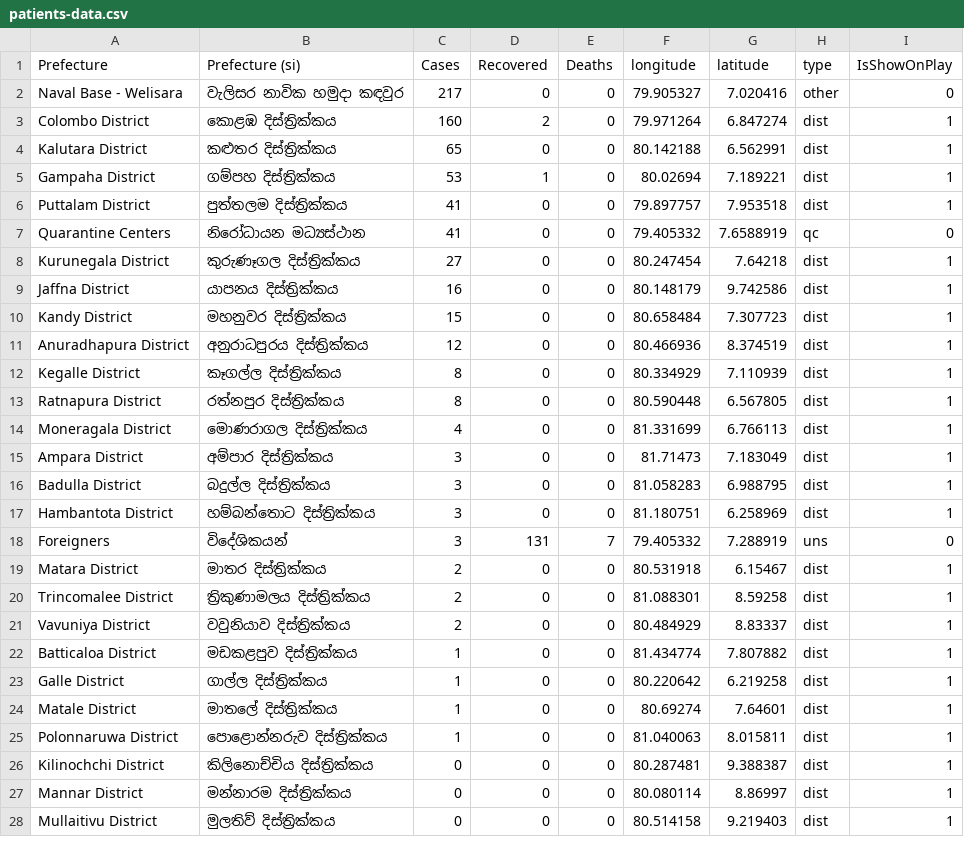
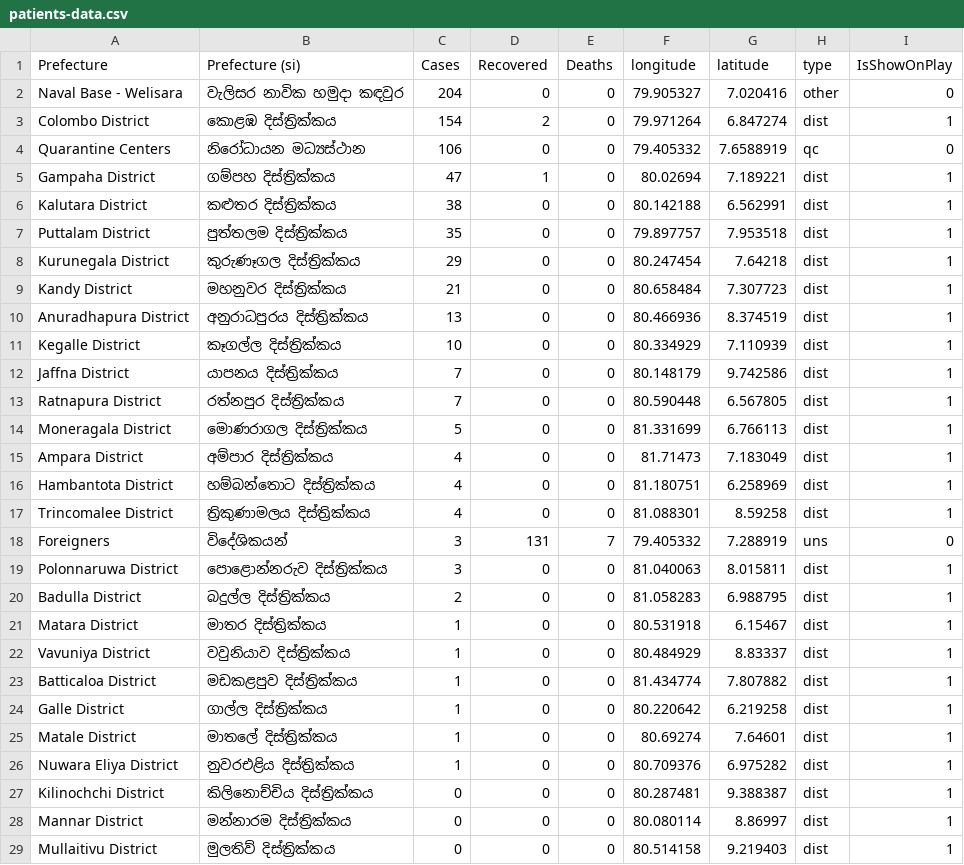
Before and after one commit to ashenud/covid-sl, a CSV file: data/district/patients-data.csv, drawn as a sheet; only a part is shown; the diff covers the shown part only.

Commit message:
chart step size and new patients data aded

```diff
--- a/data/district/patients-data.csv
+++ b/data/district/patients-data.csv
@@ -1,22 +1,23 @@
 Prefecture,Prefecture (si),Cases,Recovered,Deaths,longitude,latitude,type,IsShowOnPlay
-Naval Base - Welisara ,වැලිසර නාවික හමුදා කඳවුර,217,0,0,79.905327,7.020416,other,0
-Colombo District,කොළඹ දිස්ත්‍රික්කය,160,2,0,79.971264,6.847274,dist,1
-Kalutara District,කළුතර දිස්ත්‍රික්කය,65,0,0,80.142188,6.562991,dist,1
-Gampaha District,ගම්පහ දිස්ත්‍රික්කය,53,1,0,80.02694,7.189221,dist,1
-Puttalam District,පුත්තලම දිස්ත්‍රික්කය,41,0,0,79.897757,7.953518,dist,1
-Quarantine Centers,නිරෝධායන මධ්‍යස්ථාන,41,0,0,79.405332,7.6588919,qc,0
-Kurunegala District,කුරුණෑගල දිස්ත්‍රික්කය,27,0,0,80.247454,7.64218,dist,1
-Jaffna District,යාපනය දිස්ත්‍රික්කය,16,0,0,80.148179,9.742586,dist,1
-Kandy District,මහනුවර දිස්ත්‍රික්කය,15,0,0,80.658484,7.307723,dist,1
-Anuradhapura District,අනුරාධපුරය දිස්ත්‍රික්කය,12,0,0,80.466936,8.374519,dist,1
-Kegalle District,කෑගල්ල දිස්ත්‍රික්කය,8,0,0,80.334929,7.110939,dist,1
-Ratnapura District,රත්නපුර දිස්ත්‍රික්කය,8,0,0,80.590448,6.567805,dist,1
-Moneragala District,මොණරාගල දිස්ත්‍රික්කය,4,0,0,81.331699,6.766113,dist,1
-Ampara District,අම්පාර දිස්ත්‍රික්කය,3,0,0,81.71473,7.183049,dist,1
-Badulla District,බදුල්ල දිස්ත්‍රික්කය,3,0,0,81.058283,6.988795,dist,1
-Hambantota District,හම්බන්තොට දිස්ත්‍රික්කය,3,0,0,81.180751,6.258969,dist,1
+Naval Base - Welisara ,වැලිසර නාවික හමුදා කඳවුර,204,0,0,79.905327,7.020416,other,0
+Colombo District,කොළඹ දිස්ත්‍රික්කය,154,2,0,79.971264,6.847274,dist,1
+Quarantine Centers,නිරෝධායන මධ්‍යස්ථාන,106,0,0,79.405332,7.6588919,qc,0
+Gampaha District,ගම්පහ දිස්ත්‍රික්කය,47,1,0,80.02694,7.189221,dist,1
+Kalutara District,කළුතර දිස්ත්‍රික්කය,38,0,0,80.142188,6.562991,dist,1
+Puttalam District,පුත්තලම දිස්ත්‍රික්කය,35,0,0,79.897757,7.953518,dist,1
+Kurunegala District,කුරුණෑගල දිස්ත්‍රික්කය,29,0,0,80.247454,7.64218,dist,1
+Kandy District,මහනුවර දිස්ත්‍රික්කය,21,0,0,80.658484,7.307723,dist,1
+Anuradhapura District,අනුරාධපුරය දිස්ත්‍රික්කය,13,0,0,80.466936,8.374519,dist,1
+Kegalle District,කෑගල්ල දිස්ත්‍රික්කය,10,0,0,80.334929,7.110939,dist,1
+Jaffna District,යාපනය දිස්ත්‍රික්කය,7,0,0,80.148179,9.742586,dist,1
+Ratnapura District,රත්නපුර දිස්ත්‍රික්කය,7,0,0,80.590448,6.567805,dist,1
+Moneragala District,මොණරාගල දිස්ත්‍රික්කය,5,0,0,81.331699,6.766113,dist,1
+Ampara District,අම්පාර දිස්ත්‍රික්කය,4,0,0,81.71473,7.183049,dist,1
+Hambantota District,හම්බන්තොට දිස්ත්‍රික්කය,4,0,0,81.180751,6.258969,dist,1
+Trincomalee District,ත්‍රිකුණාමලය දිස්ත්‍රික්කය,4,0,0,81.088301,8.59258,dist,1
 Foreigners,විදේශිකයන්,3,131,7,79.405332,7.288919,uns,0
-Matara District,මාතර දිස්ත්‍රික්කය,2,0,0,80.531918,6.15467,dist,1
-Trincomalee District,ත්‍රිකුණාමලය දිස්ත්‍රික්කය,2,0,0,81.088301,8.59258,dist,1
-Vavuniya District,වවුනියාව දිස්ත්‍රික්කය,2,0,0,80.484929,8.83337,dist,1
+Polonnaruwa District,පොළොන්නරුව දිස්ත්‍රික්කය,3,0,0,81.040063,8.015811,dist,1
+Badulla District,බදුල්ල දිස්ත්‍රික්කය,2,0,0,81.058283,6.988795,dist,1
+Matara District,මාතර දිස්ත්‍රික්කය,1,0,0,80.531918,6.15467,dist,1
+Vavuniya District,වවුනියාව දිස්ත්‍රික්කය,1,0,0,80.484929,8.83337,dist,1
 Batticaloa District,මඩකළපුව දිස්ත්‍රික්කය,1,0,0,81.434774,7.807882,dist,1
@@ -24,3 +25,3 @@ Galle District,ගාල්ල දිස්ත්‍රික්කය,1,0,0,80.
 Matale District,මාතලේ දිස්ත්‍රික්කය,1,0,0,80.69274,7.64601,dist,1
-Polonnaruwa District,පොළොන්නරුව දිස්ත්‍රික්කය,1,0,0,81.040063,8.015811,dist,1
+Nuwara Eliya District,නුවරඑළිය දිස්ත්‍රික්කය,1,0,0,80.709376,6.975282,dist,1
 Kilinochchi District,කිලිනොච්චිය දිස්ත්‍රික්කය,0,0,0,80.287481,9.388387,dist,1
```
Also changed, not shown: 1 removed row elsewhere in this file, 1 other file.
